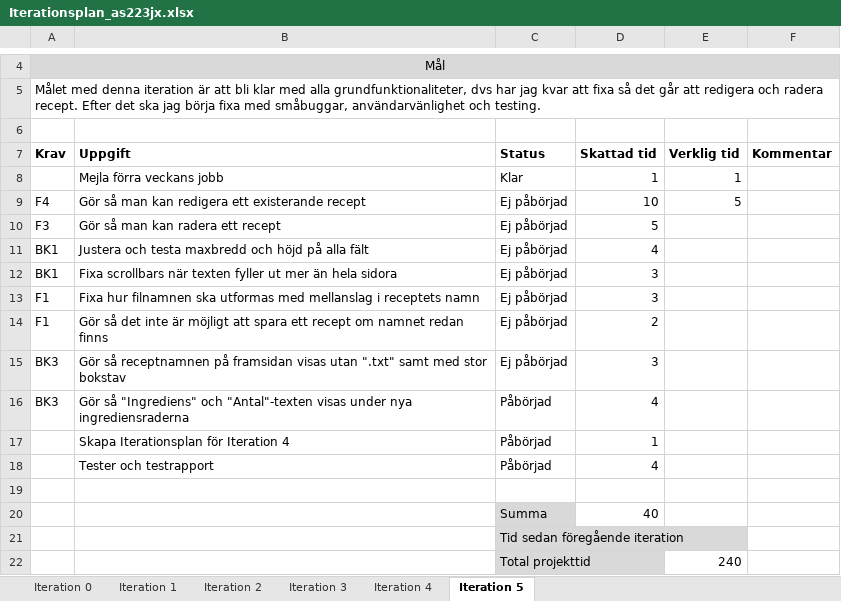
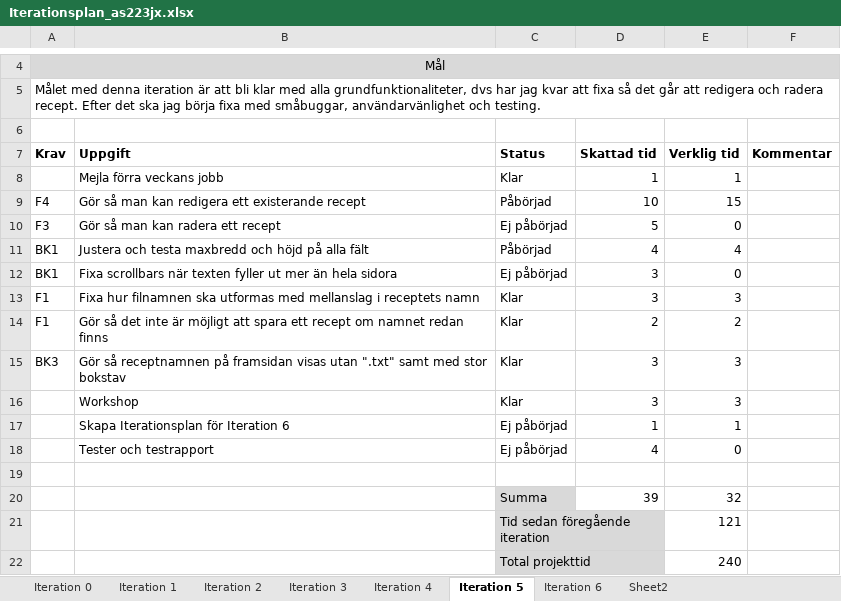
Before and after one commit to as223jx/1DV430_as223jx, an Excel workbook: Iterationsplan_as223jx.xlsx, sheet Iteration 5, drawn as a sheet; only a part is shown, gaps mark what is left out; values as stored, in another font and other column widths than the file's, no borders; removed rows and columns are numbered as before the commit, all else as after; the diff names each change by its address in the sheet, - before the commit and + after, or states it on an @@ line.

Commit message:
Lagt till Iterationsplan för Iteration 6
Även lagt till Testrapport

```diff
--- a/Iterationsplan_as223jx.xlsx (sheet Iteration 5)
+++ b/Iterationsplan_as223jx.xlsx (sheet Iteration 5)
+sheet tab: Iteration 6
+sheet tab: Sheet2
-C9 (Status): Ej påbörjad
+C9 (Status): Påbörjad
-E9 (Verklig tid): 5
+E9 (Verklig tid): 15
-E10 (Verklig tid): (empty)
+E10 (Verklig tid): 0
-C11 (Status): Ej påbörjad
+C11 (Status): Påbörjad
-E11 (Verklig tid): (empty)
+E11 (Verklig tid): 4
-E12 (Verklig tid): (empty)
+E12 (Verklig tid): 0
-C13:C15 (Status): Ej påbörjad
+C13:C15 (Status): Klar
-E13 (Verklig tid): (empty)
+E13 (Verklig tid): 3
-E14 (Verklig tid): (empty)
+E14 (Verklig tid): 2
-E15 (Verklig tid): (empty)
+E15 (Verklig tid): 3
-row 16: BK3 | Gör så "Ingrediens" och "Antal"-texten visas under nya ingrediensraderna | Påbörjad | 4
+row 16:  | Workshop | Klar | 3 | 3
-B17 (Uppgift): Skapa Iterationsplan för Iteration 4
+B17 (Uppgift): Skapa Iterationsplan för Iteration 6
-C17:C18 (Status): Påbörjad
+C17:C18 (Status): Ej påbörjad
-E17 (Verklig tid): (empty)
+E17 (Verklig tid): 1
-E18 (Verklig tid): (empty)
+E18 (Verklig tid): 0
-row 20:  |  | Summa | 40
-row 21:  |  | Tid sedan föregående iteration
+row 20:  |  | Summa | 39 | 32
+row 21:  |  | Tid sedan föregående iteration |  | 121
```
Also changed, not shown: 3 other files.
